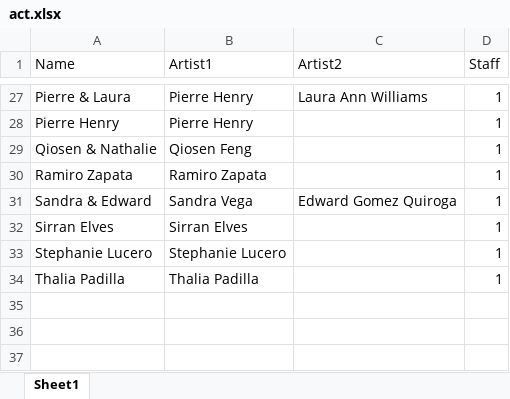
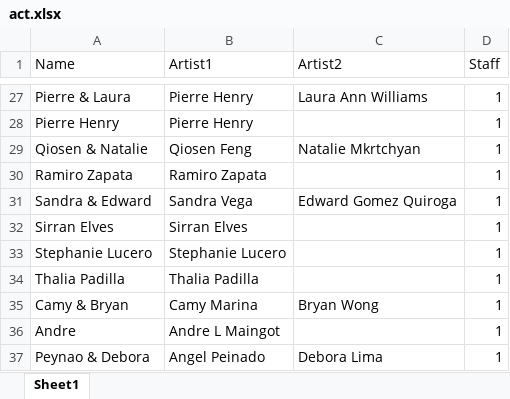
Before and after one commit to SalsaAddict/BOSMAJ24, an Excel workbook: sql/act.xlsx, sheet Sheet1, drawn as a sheet; only a part is shown, gaps mark what is left out; values as stored, in another font and other column widths than the file's, no borders; table styles not drawn; the diff names each change by its address in the sheet, - before the commit and + after, or states it on an @@ line.

```diff
--- a/sql/act.xlsx (sheet Sheet1)
+++ b/sql/act.xlsx (sheet Sheet1)
-A29 (Name): Qiosen & Nathalie
+A29 (Name): Qiosen & Natalie
-C29 (Artist2): (empty)
+C29 (Artist2): Natalie Mkrtchyan
+row 35: Camy & Bryan | Camy Marina | Bryan Wong | 1
+row 36: Andre | Andre L Maingot |  | 1
+row 37: Peynao & Debora | Angel Peinado | Debora Lima | 1
```
Also changed, not shown: sql/staging.xlsx, sql/workshop.xlsx, 16 other files.
